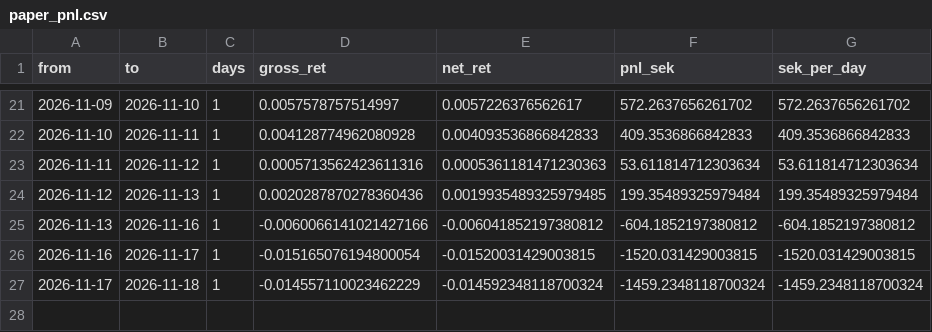
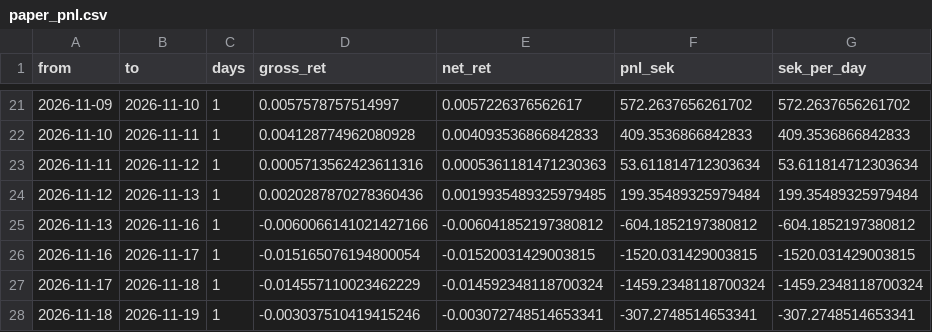
Before and after one commit to akhilsplendid/crossbring, a CSV file: crossbring-quant-research/journal/paper_pnl.csv, drawn as a sheet; only a part is shown, gaps mark what is left out; the diff names each change by its address in the sheet, - before the commit and + after, or states it on an @@ line.

```diff
--- a/crossbring-quant-research/journal/paper_pnl.csv
+++ b/crossbring-quant-research/journal/paper_pnl.csv
+row 28: 2026-11-18 | 2026-11-19 | 1 | -0.003037510419415246 | -0.003072748514653341 | -307.2748514653341 | -307.2748514653341
```
Also changed, not shown: crossbring-quant-research/journal/targets.csv, 1 other file.
